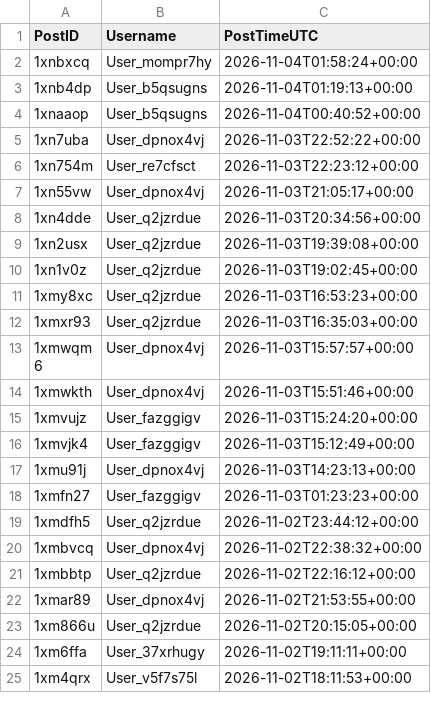
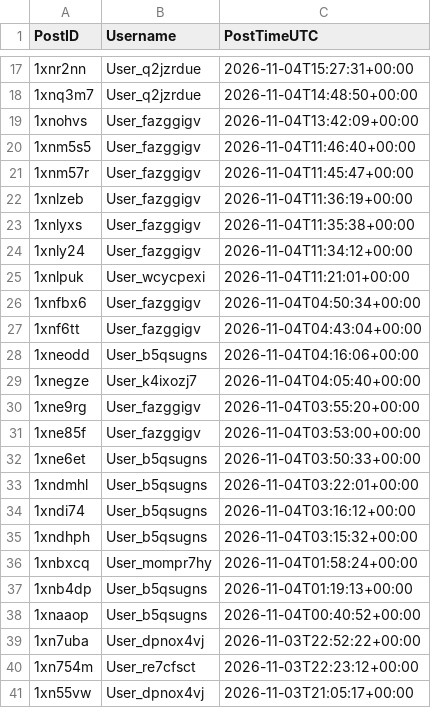
Before and after one commit to Ok-Stand-2128/Live-Reddit-Tracking, a CSV file: data/auth_reddit_trump.csv, drawn as a sheet; only a part is shown, gaps mark what is left out; the shorter side is filled out with more unchanged rows; the diff covers the shown part only; the diff names each change by its address in the sheet, - before the commit and + after, or states it on an @@ line.

```diff
--- a/data/auth_reddit_trump.csv
+++ b/data/auth_reddit_trump.csv
+row 17: 1xnr2nn | User_q2jzrdue | 2026-11-04T15:27:31+00:00
+row 18: 1xnq3m7 | User_q2jzrdue | 2026-11-04T14:48:50+00:00
+row 19: 1xnohvs | User_fazggigv | 2026-11-04T13:42:09+00:00
+row 20: 1xnm5s5 | User_fazggigv | 2026-11-04T11:46:40+00:00
+row 21: 1xnm57r | User_fazggigv | 2026-11-04T11:45:47+00:00
+row 22: 1xnlzeb | User_fazggigv | 2026-11-04T11:36:19+00:00
+row 23: 1xnlyxs | User_fazggigv | 2026-11-04T11:35:38+00:00
+row 24: 1xnly24 | User_fazggigv | 2026-11-04T11:34:12+00:00
+row 25: 1xnlpuk | User_wcycpexi | 2026-11-04T11:21:01+00:00
+row 26: 1xnfbx6 | User_fazggigv | 2026-11-04T04:50:34+00:00
+row 27: 1xnf6tt | User_fazggigv | 2026-11-04T04:43:04+00:00
+row 28: 1xneodd | User_b5qsugns | 2026-11-04T04:16:06+00:00
+row 29: 1xnegze | User_k4ixozj7 | 2026-11-04T04:05:40+00:00
+row 30: 1xne9rg | User_fazggigv | 2026-11-04T03:55:20+00:00
+row 31: 1xne85f | User_fazggigv | 2026-11-04T03:53:00+00:00
+row 32: 1xne6et | User_b5qsugns | 2026-11-04T03:50:33+00:00
+row 33: 1xndmhl | User_b5qsugns | 2026-11-04T03:22:01+00:00
+row 34: 1xndi74 | User_b5qsugns | 2026-11-04T03:16:12+00:00
+row 35: 1xndhph | User_b5qsugns | 2026-11-04T03:15:32+00:00
```
Also changed, not shown: 15 added rows elsewhere in this file, data/auth_reddit_Conservative.csv, data/auth_reddit_conspiracy.csv, 10 other files.
